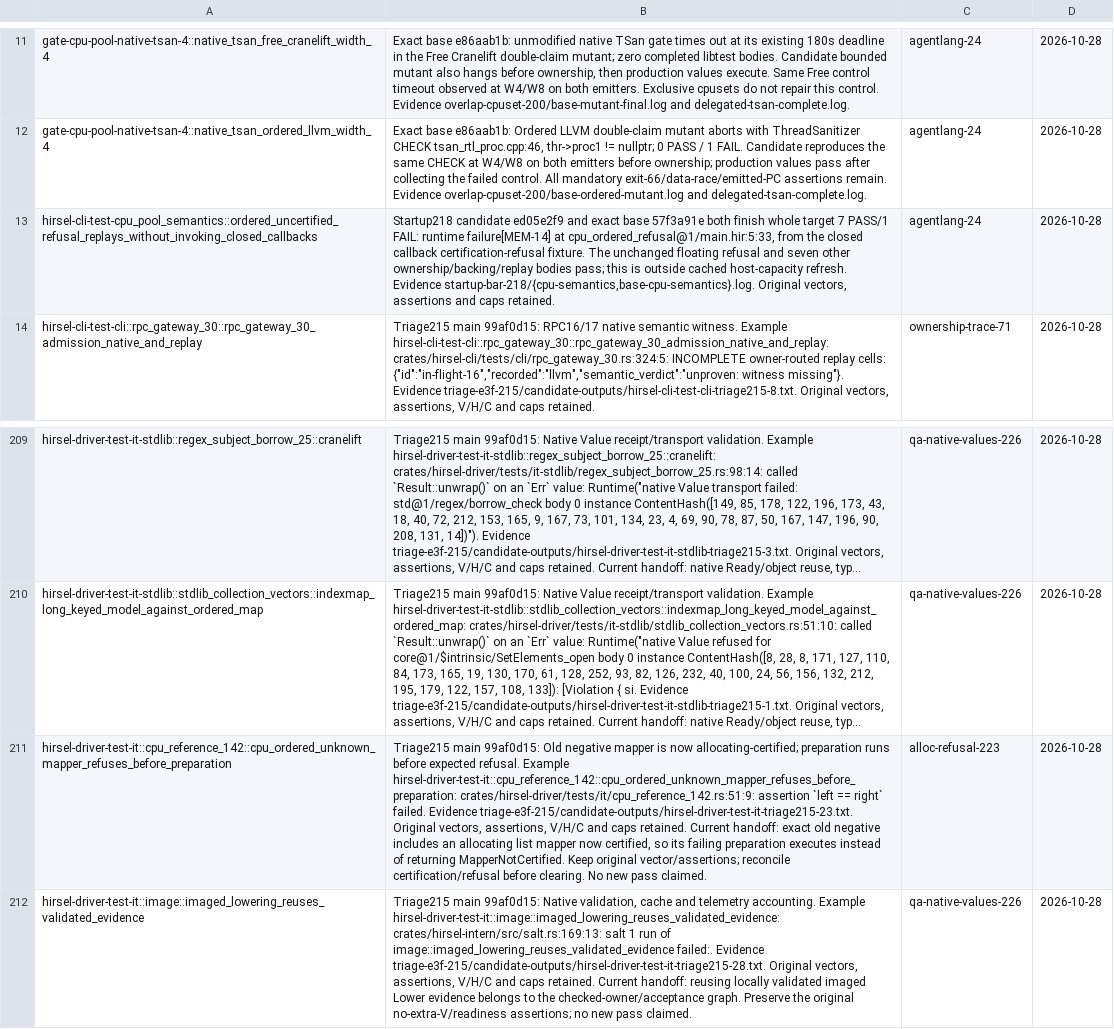
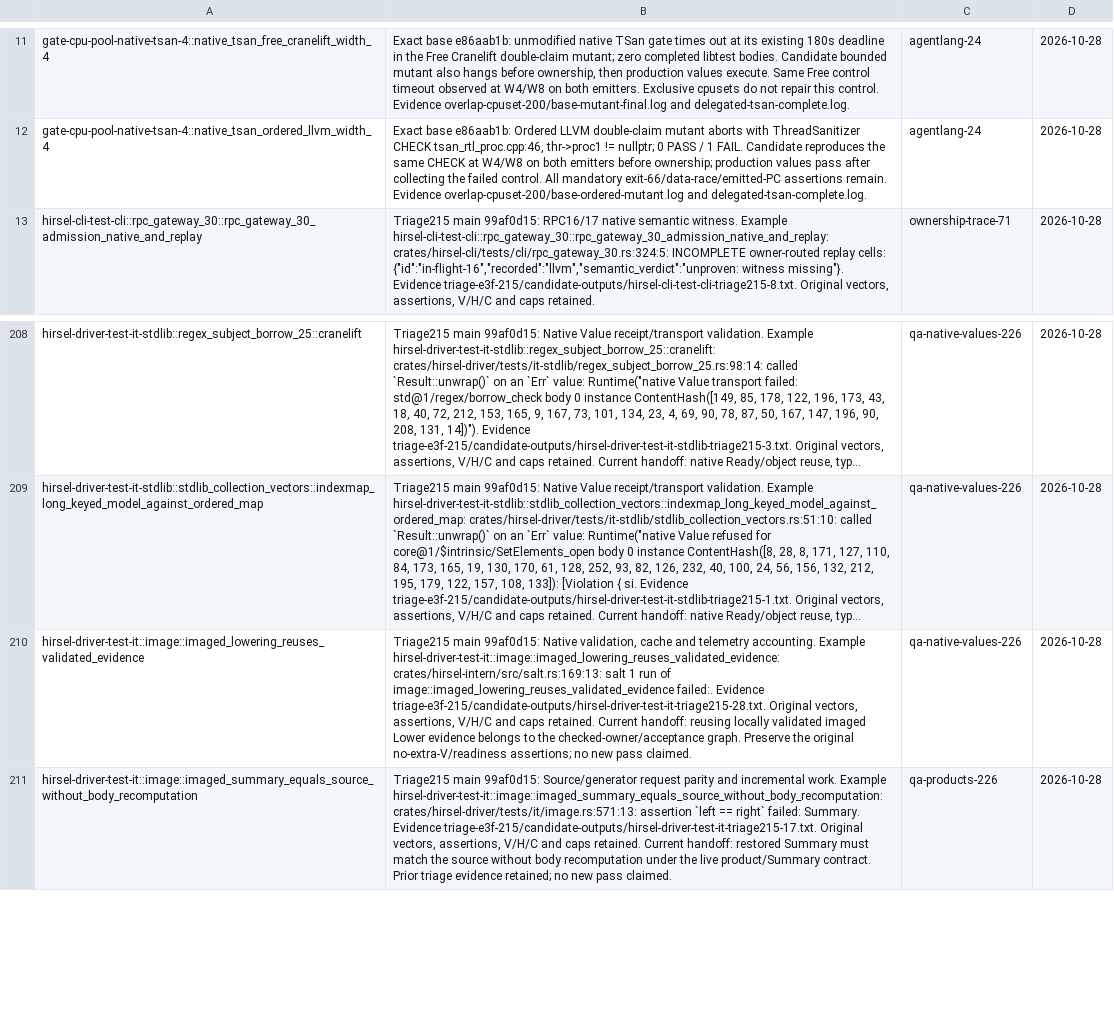
Before and after one commit to SamGalanakis/hirsel-lang, a TSV file: tools/known-failures.tsv, drawn as a sheet; only a part is shown, gaps mark what is left out; the shorter side is filled out with more unchanged rows; long unchanged cells end in …; the diff names each change by its address in the sheet, - before the commit and + after, or states it on an @@ line.

Commit message:
Update Ordered refusal fixtures for certified allocating mappers
Allocating admission opened in fff4f703, so the old list-only negative mapper is certified and its deliberately failing preparation correctly raises MEM-14. Preserve that mapper as a positive case and use an unclassified float operation in the allocating refusal cases. Keep refusal-before-preparation, worker probe, stage validation and record/replay equality assertions, and remove both stale known-failure rows.

```diff
--- a/tools/known-failures.tsv
+++ b/tools/known-failures.tsv
-row 13: hirsel-cli-test-cpu_pool_semantics::ordered_uncertified_refusal_replays_without_invoking_closed_callbacks | Startup218 candidate ed05e2f9 and exact base 57f3a91e both finish whole target 7 PASS/1 FAIL: runtime failure[MEM-14] at cpu_ordered_refusal@1/main.hir:5:33, from the closed callback certification-refusal fixture. The unchanged floating refusal and seven other ownership/backing/replay bodies pass; this is outside cached host-capacity refresh. Evidence startup-bar-218/{cpu-semantics,base-cpu-semantics}.log. Original vectors, assertions and caps retained. | agentlang-24 | 2026-10-28
-row 211: hirsel-driver-test-it::cpu_reference_142::cpu_ordered_unknown_mapper_refuses_before_preparation | Triage215 main 99af0d15: Old negative mapper is now allocating-certified; preparation runs before expected refusal. Example hirsel-driver-test-it::cpu_reference_142::cpu_ordered_unknown_mapper_refuses_before_preparation: crates/hirsel-driver/tests/it/cpu_reference_142.rs:51:9: assertion `left == right` failed. Evidence triage-e3f-215/candidate-outputs/hirsel-driver-test-it-triage215-23.txt. Original vectors, assertions, V/H/C and caps retained. Current handoff: exact old negative includes an allocating list mapper now certified, so its failing preparation executes instead of returning MapperNotCertified. Keep original vector/assertions; reconcile certification/refusal before clearing. No new pass claimed. | alloc-refusal-223 | 2026-10-28
```
Also changed, not shown: 2 other files.
